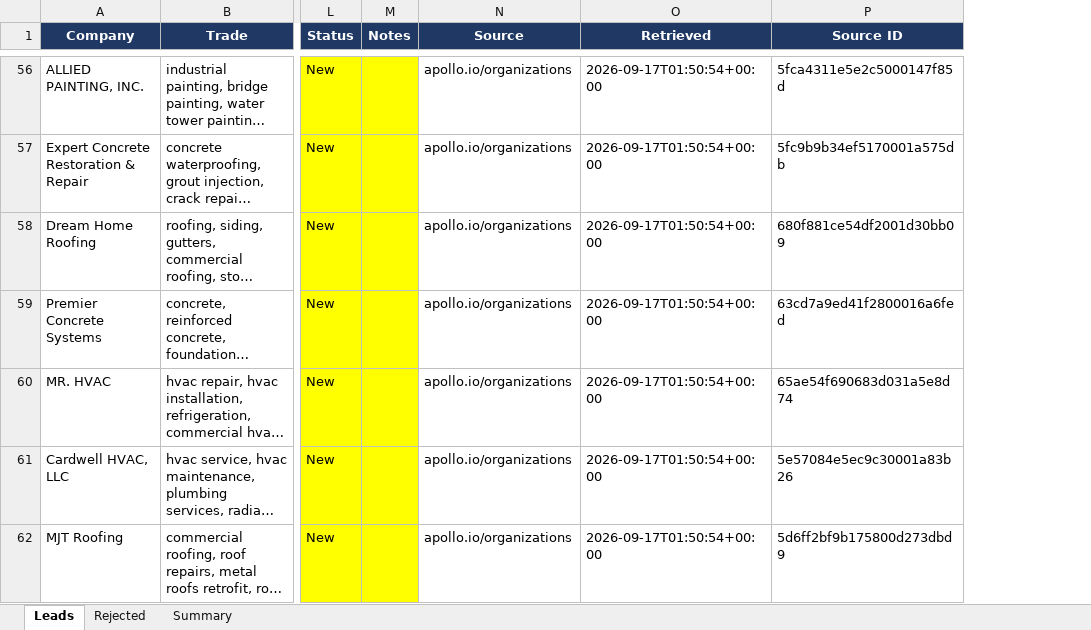
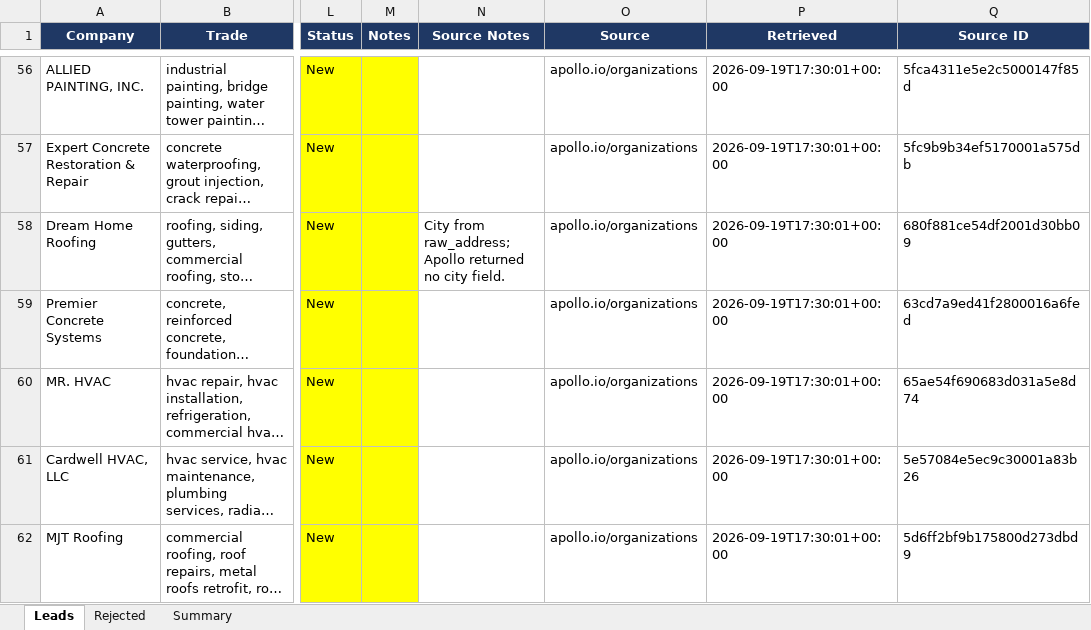
Before and after one commit to henryrademacher13-glitch/Dashboard, an Excel workbook: leads/out/nj-trades-leads.xlsx, sheet Leads, drawn as a sheet; only a part is shown, gaps mark what is left out; long unchanged cells end in …; values as stored, in another font and other column widths than the file's, no borders; addresses are those after the commit; the diff covers the shown part only; the diff names each change by its address in the sheet, - before the commit and + after, or states it on an @@ line.

```diff
--- a/leads/out/nj-trades-leads.xlsx (sheet Leads)
+++ b/leads/out/nj-trades-leads.xlsx (sheet Leads)
+column N (Source Notes), row 58: City from raw_address; Apollo returned no city field.
-P56:P62 (Retrieved): 2026-09-17T01:50:54+00:00
+P56:P62 (Retrieved): 2026-09-19T17:30:01+00:00
```
Also changed, not shown: 80 edited cells elsewhere in this sheet, leads/out/pa-trades-leads.xlsx, 3 other files.
